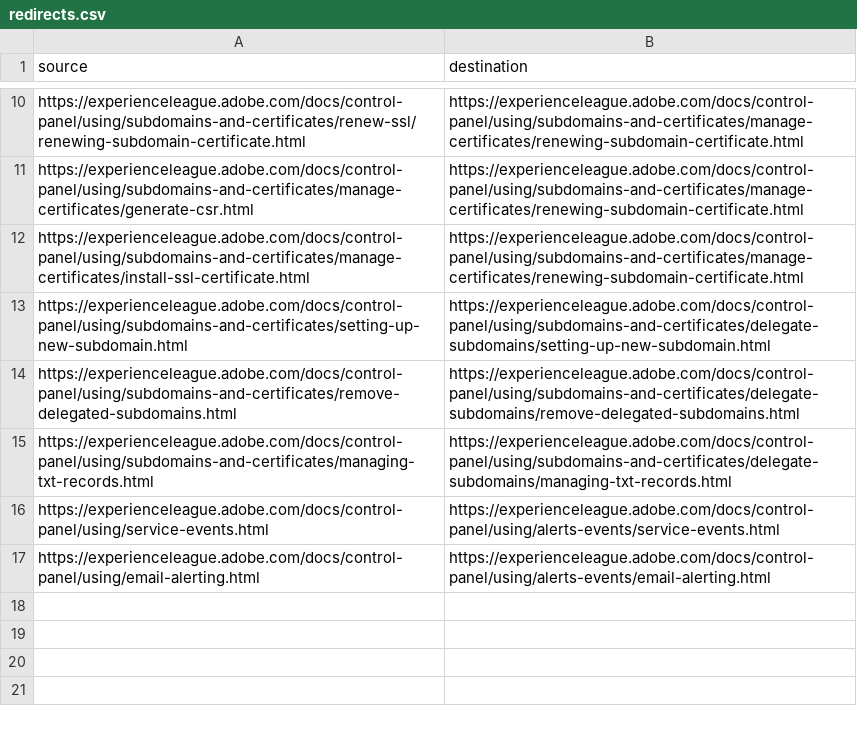
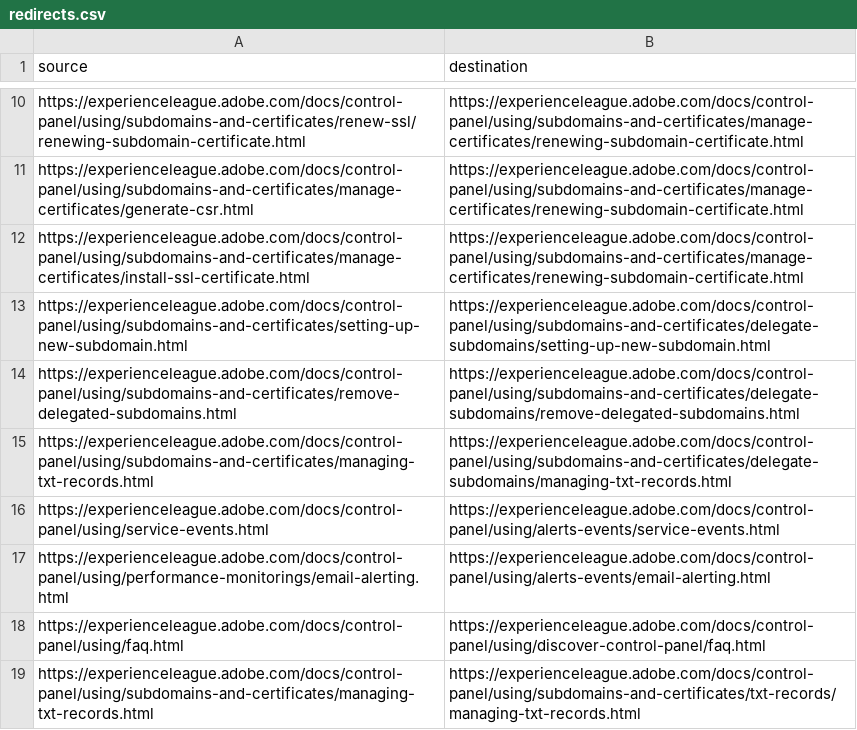
Before and after one commit to AdobeDocs/control-panel.de-DE, a CSV file: redirects.csv, drawn as a sheet; only a part is shown, gaps mark what is left out.

Commit message:
Sync non localizable files for core commit a892d5ff82fd0160faca2dbe76d3cd1b71073cff

```diff
--- a/redirects.csv
+++ b/redirects.csv
@@ -16,2 +16,4 @@ https://experienceleague.adobe.com/docs/control-panel/using/subdomains-and-certi
 https://experienceleague.adobe.com/docs/control-panel/using/service-events.html,https://experienceleague.adobe.com/docs/control-panel/using/alerts-events/service-events.html
-https://experienceleague.adobe.com/docs/control-panel/using/email-alerting.html,https://experienceleague.adobe.com/docs/control-panel/using/alerts-events/email-alerting.html
+https://experienceleague.adobe.com/docs/control-panel/using/performance-monitorings/email-alerting.html,https://experienceleague.adobe.com/docs/control-panel/using/alerts-events/email-alerting.html
+https://experienceleague.adobe.com/docs/control-panel/using/faq.html,https://experienceleague.adobe.com/docs/control-panel/using/discover-control-panel/faq.html
+https://experienceleague.adobe.com/docs/control-panel/using/subdomains-and-certificates/managing-txt-records.html,https://experienceleague.adobe.com/docs/control-panel/using/subdomains-and-certificates/txt-records/managing-txt-records.html
```
